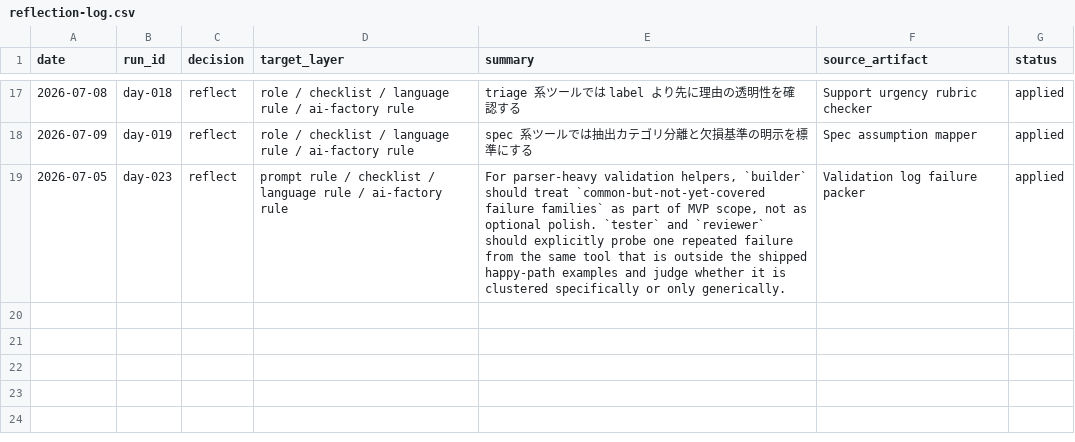
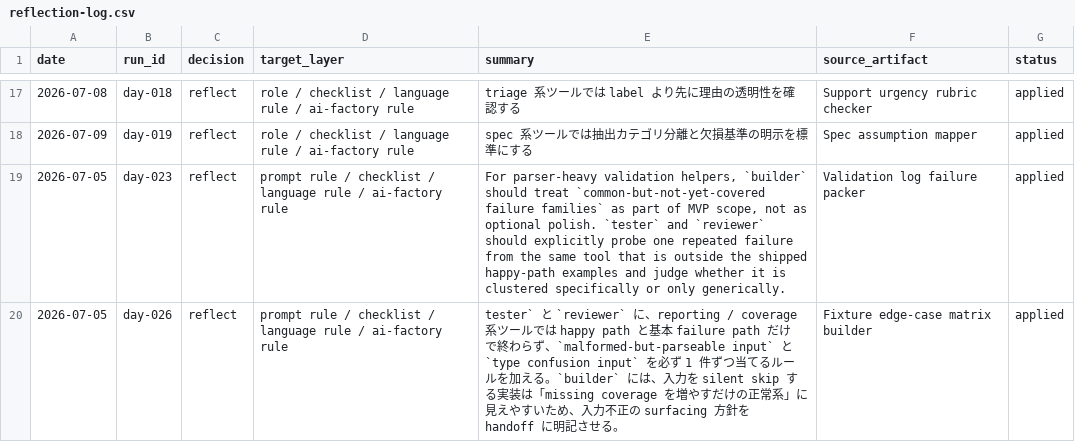
Before and after one commit to IT-Agent-OSS/it-agent, a CSV file: logs/reflection-log.csv, drawn as a sheet; only a part is shown, gaps mark what is left out.

Commit message:
Reflect Fixture edge-case matrix builder learning from day-026

```diff
--- a/logs/reflection-log.csv
+++ b/logs/reflection-log.csv
@@ -19 +19,2 @@ date,run_id,decision,target_layer,summary,source_artifact,status
 2026-07-05,day-023,reflect,prompt rule / checklist / language rule / ai-factory rule,"For parser-heavy validation helpers, `builder` should treat `common-but-not-yet-covered failure families` as part of MVP scope, not as optional polish. `tester` and `reviewer` should explicitly probe one repeated failure from the same tool that is outside the shipped happy-path examples and judge whether it is clustered specifically or only generically.",Validation log failure packer,applied
+2026-07-05,day-026,reflect,prompt rule / checklist / language rule / ai-factory rule,tester` と `reviewer` に、reporting / coverage 系ツールでは happy path と基本 failure path だけで終わらず、`malformed-but-parseable input` と `type confusion input` を必ず 1 件ずつ当てるルールを加える。`builder` には、入力を silent skip する実装は「missing coverage を増やすだけの正常系」に見えやすいため、入力不正の surfacing 方針を handoff に明記させる。,Fixture edge-case matrix builder,applied
```
Also changed, not shown: 1 other file.
